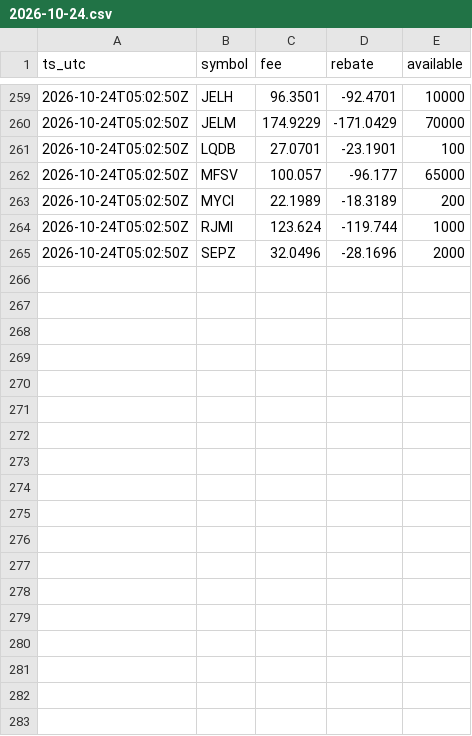
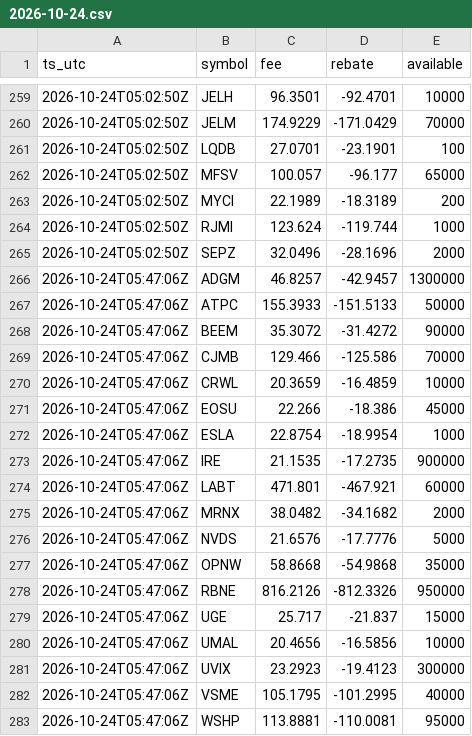
Before and after one commit to moyamiya55-dev/shortdata, a CSV file: data/ibkr/2026-10-24.csv, drawn as a sheet; only a part is shown, gaps mark what is left out.

Commit message:
ibkr 2026-10-24T05:47Z

```diff
--- a/data/ibkr/2026-10-24.csv
+++ b/data/ibkr/2026-10-24.csv
@@ -265 +265,19 @@ ts_utc,symbol,fee,rebate,available
 2026-10-24T05:02:50Z,SEPZ,32.0496,-28.1696,2000
+2026-10-24T05:47:06Z,ADGM,46.8257,-42.9457,1300000
+2026-10-24T05:47:06Z,ATPC,155.3933,-151.5133,50000
+2026-10-24T05:47:06Z,BEEM,35.3072,-31.4272,90000
+2026-10-24T05:47:06Z,CJMB,129.466,-125.586,70000
+2026-10-24T05:47:06Z,CRWL,20.3659,-16.4859,10000
+2026-10-24T05:47:06Z,EOSU,22.266,-18.386,45000
+2026-10-24T05:47:06Z,ESLA,22.8754,-18.9954,1000
+2026-10-24T05:47:06Z,IRE,21.1535,-17.2735,900000
+2026-10-24T05:47:06Z,LABT,471.801,-467.921,60000
+2026-10-24T05:47:06Z,MRNX,38.0482,-34.1682,2000
+2026-10-24T05:47:06Z,NVDS,21.6576,-17.7776,5000
+2026-10-24T05:47:06Z,OPNW,58.8668,-54.9868,35000
+2026-10-24T05:47:06Z,RBNE,816.2126,-812.3326,950000
+2026-10-24T05:47:06Z,UGE,25.717,-21.837,15000
+2026-10-24T05:47:06Z,UMAL,20.4656,-16.5856,10000
+2026-10-24T05:47:06Z,UVIX,23.2923,-19.4123,300000
+2026-10-24T05:47:06Z,VSME,105.1795,-101.2995,40000
+2026-10-24T05:47:06Z,WSHP,113.8881,-110.0081,95000
```
Also changed, not shown: 1 other file.
